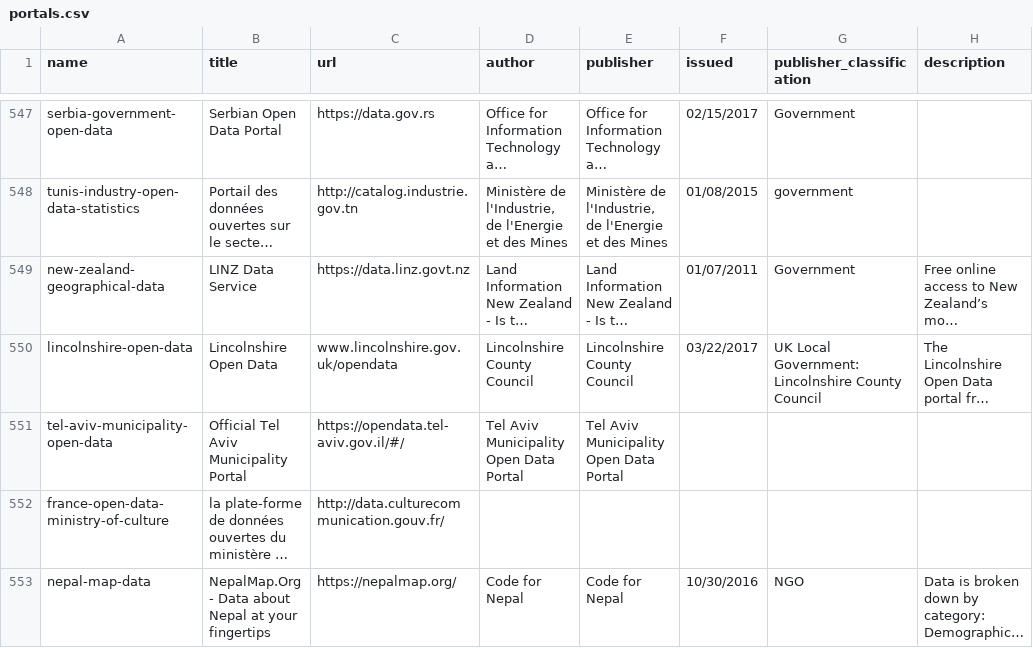
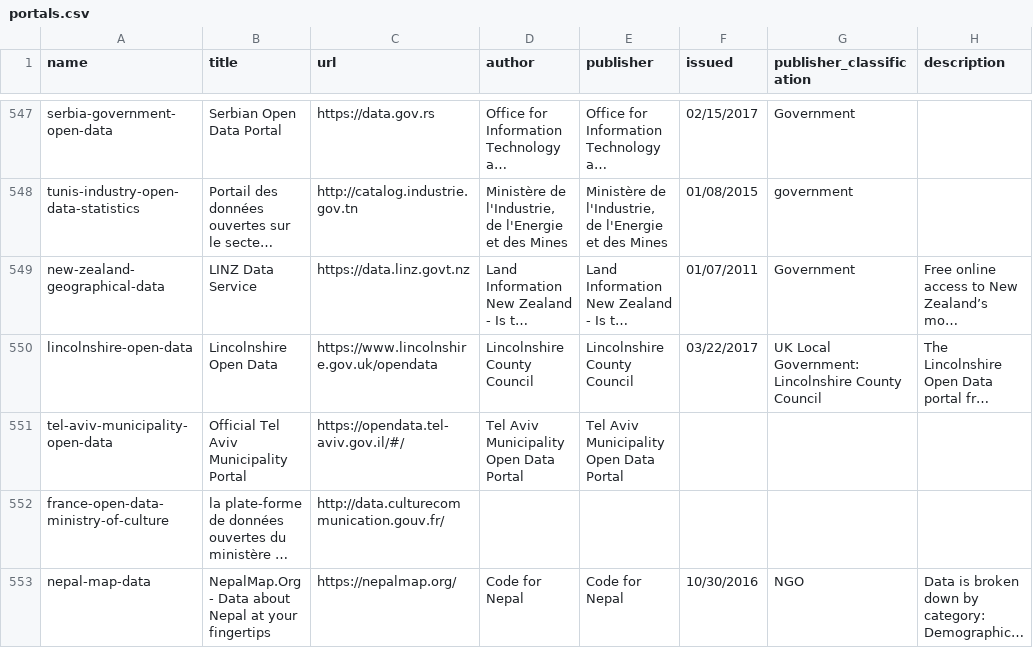
Before and after one commit to okfn/dataportals.org, a CSV file: data/portals.csv, drawn as a sheet; only a part is shown, gaps mark what is left out; long unchanged cells end in …; the diff names each change by its address in the sheet, - before the commit and + after, or states it on an @@ line.

Commit message:
Fix #250 by adding a schema part to url

```diff
--- a/data/portals.csv
+++ b/data/portals.csv
-C550 (url): www.lincolnshire.gov.uk/opendata
+C550 (url): https://www.lincolnshire.gov.uk/opendata
```
